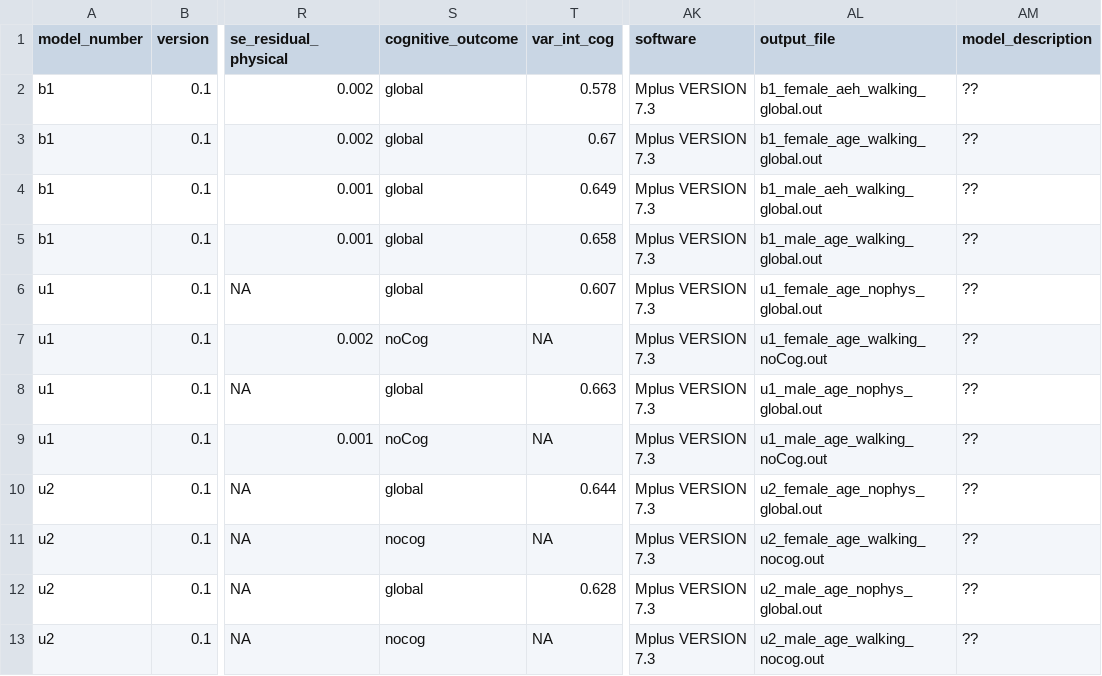
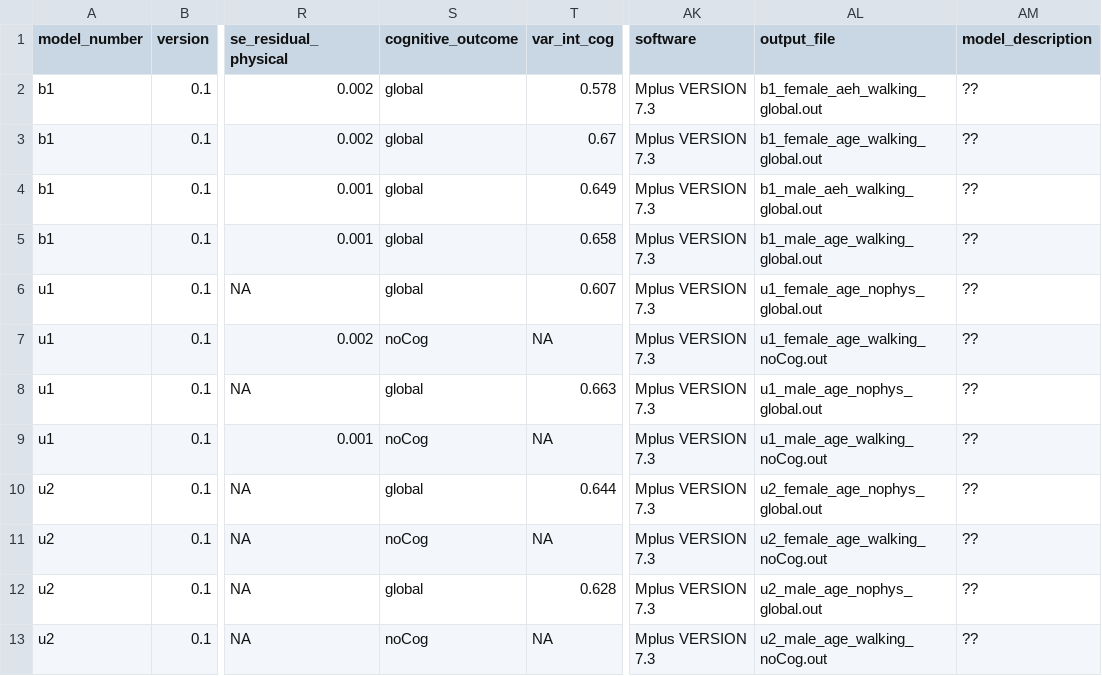
Before and after one commit to IALSA/IALSA-2015-Portland, a CSV file: studies/obas/study_automation_result.csv, drawn as a sheet; only a part is shown, gaps mark what is left out; the diff names each change by its address in the sheet, - before the commit and + after, or states it on an @@ line.

```diff
--- a/studies/obas/study_automation_result.csv
+++ b/studies/obas/study_automation_result.csv
-S11 (cognitive_outcome): nocog
+S11 (cognitive_outcome): noCog
-AL11 (output_file): u2_female_age_walking_nocog.out
+AL11 (output_file): u2_female_age_walking_noCog.out
-S13 (cognitive_outcome): nocog
+S13 (cognitive_outcome): noCog
-AL13 (output_file): u2_male_age_walking_nocog.out
+AL13 (output_file): u2_male_age_walking_noCog.out
```
Also changed, not shown: studies/habc/study_automation_result.csv, studies/nas/study_automation_result.csv, 7 other files.
